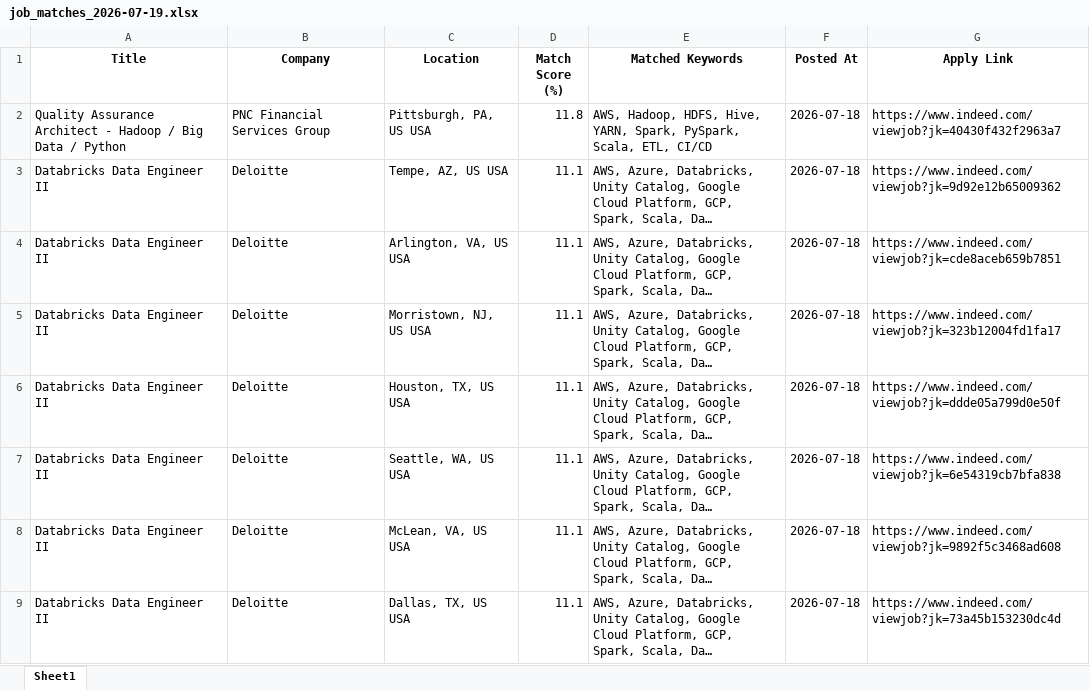
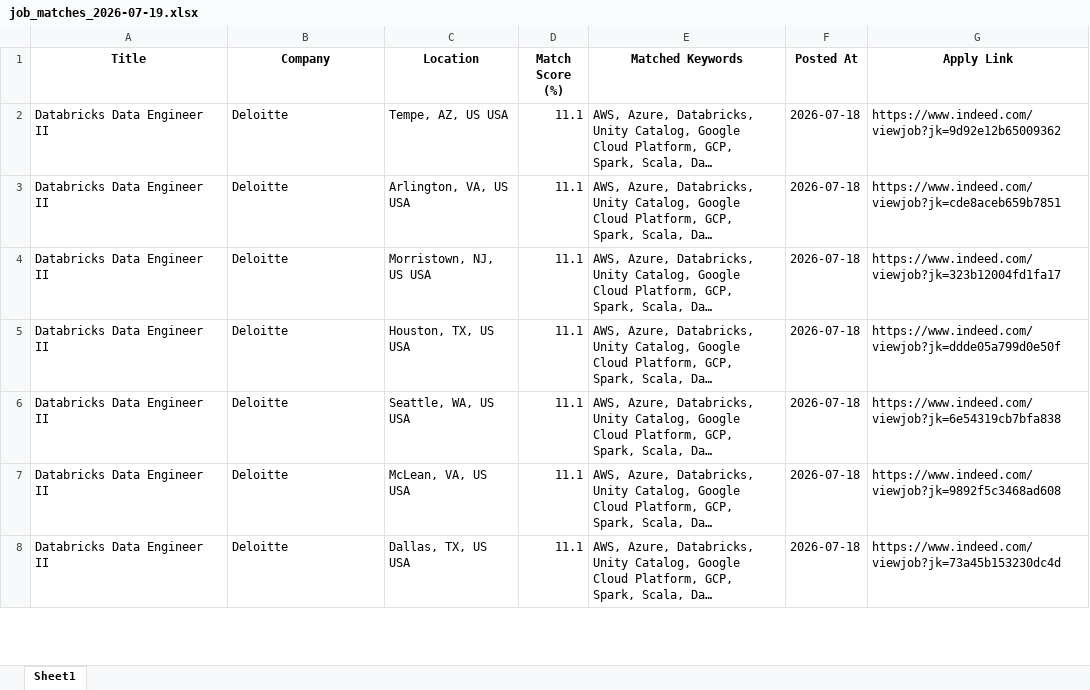
Before and after one commit to ssriramteja/Indeed_job_scrapper_DE, an Excel workbook: results/job_matches_2026-07-19.xlsx, sheet Sheet1, drawn as a sheet; only a part is shown; long unchanged cells end in …; values as stored, in another font and other column widths than the file's, no borders; removed rows and columns are numbered as before the commit, all else as after; the diff covers the shown part only; the diff names each change by its address in the sheet, - before the commit and + after, or states it on an @@ line.

```diff
--- a/results/job_matches_2026-07-19.xlsx (sheet Sheet1)
+++ b/results/job_matches_2026-07-19.xlsx (sheet Sheet1)
-row 2: Quality Assurance Architect - Hadoop / Big Data / Python | PNC Financial Services Group | Pittsburgh, PA, US USA | 11.8 | AWS, Hadoop, HDFS, Hive, YARN, Spark, PySpark, Scala, ETL, CI/CD | 2026-07-18 | https://www.indeed.com/viewjob?jk=40430f432f2963a7
```
Also changed, not shown: 48 added rows elsewhere in this sheet, 2 other files.
